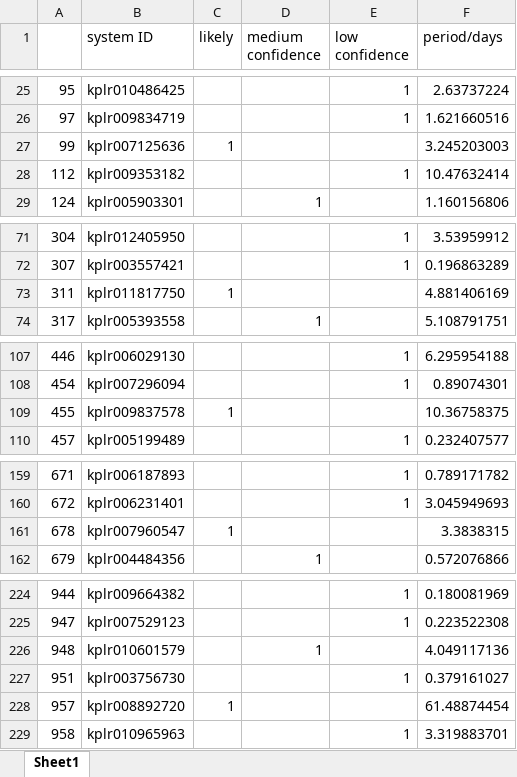
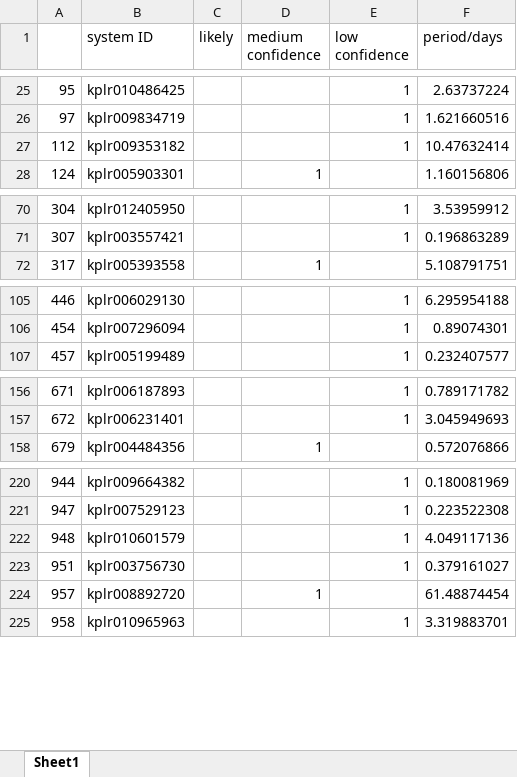
Before and after one commit to three-body-analysis/tris, an Excel workbook: candidates only.xlsx, sheet Sheet1, drawn as a sheet; only a part is shown, gaps mark what is left out; values as stored, in another font and other column widths than the file's, no borders; removed rows and columns are numbered as before the commit, all else as after; the diff names each change by its address in the sheet, - before the commit and + after, or states it on an @@ line.

Commit message:
Minor changes to individual systems I forgot to push

```diff
--- a/candidates only.xlsx (sheet Sheet1)
+++ b/candidates only.xlsx (sheet Sheet1)
-row 27: 99 | kplr007125636 | 1 |  |  | 3.245203003
-row 73: 311 | kplr011817750 | 1 |  |  | 4.881406169
-row 109: 455 | kplr009837578 | 1 |  |  | 10.36758375
-row 161: 678 | kplr007960547 | 1 |  |  | 3.3838315
-D222 (medium confidence): 1
+D222 (medium confidence): (empty)
-E222 (low confidence): (empty)
+E222 (low confidence): 1
-C224 (likely): 1
+C224 (likely): (empty)
-D224 (medium confidence): (empty)
+D224 (medium confidence): 1
```
Also changed, not shown: reclassification.xlsx, 4 other files.
